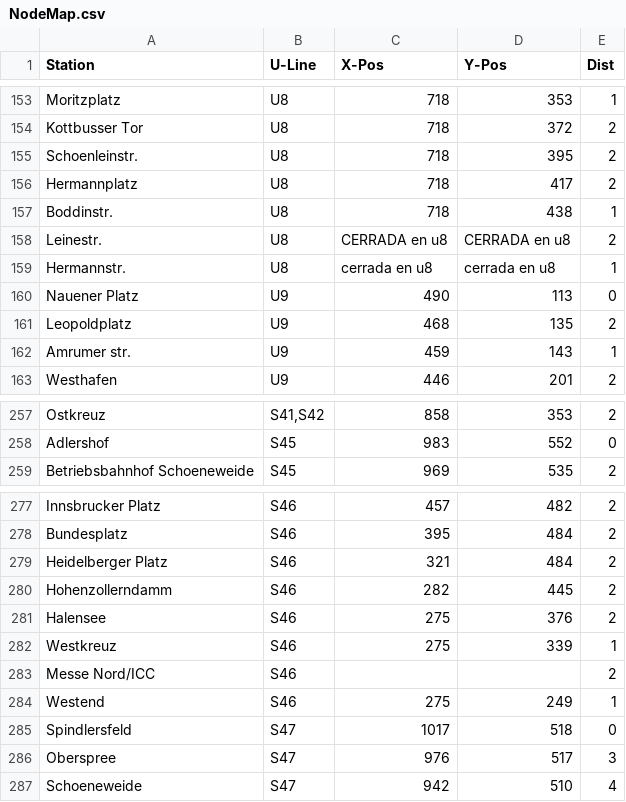
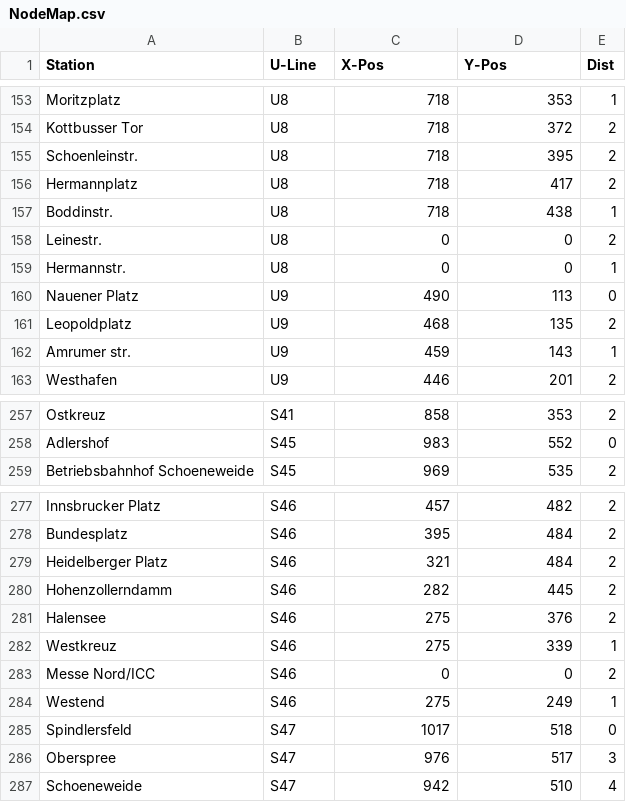
Before and after one commit to Legendary-Overlord/Graph-TAD, a CSV file: NodeMap.csv, drawn as a sheet; only a part is shown, gaps mark what is left out; the diff covers the shown part only; the diff names each change by its address in the sheet, - before the commit and + after, or states it on an @@ line.

```diff
--- a/NodeMap.csv
+++ b/NodeMap.csv
-C158 (X-Pos): CERRADA en u8
+C158 (X-Pos): 0
-D158 (Y-Pos): CERRADA en u8
+D158 (Y-Pos): 0
-C159 (X-Pos): cerrada en u8
+C159 (X-Pos): 0
-D159 (Y-Pos): cerrada en u8
+D159 (Y-Pos): 0
-B257 (U-Line): S41,S42
+B257 (U-Line): S41
-C283 (X-Pos): (empty)
+C283 (X-Pos): 0
-D283 (Y-Pos): (empty)
+D283 (Y-Pos): 0
```
Also changed, not shown: 29 edited cells elsewhere in this file.
